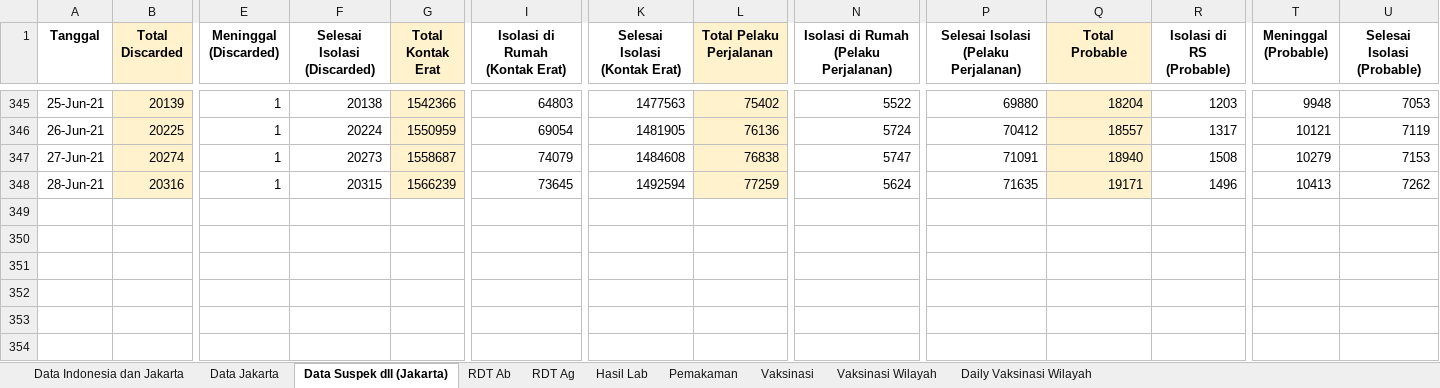
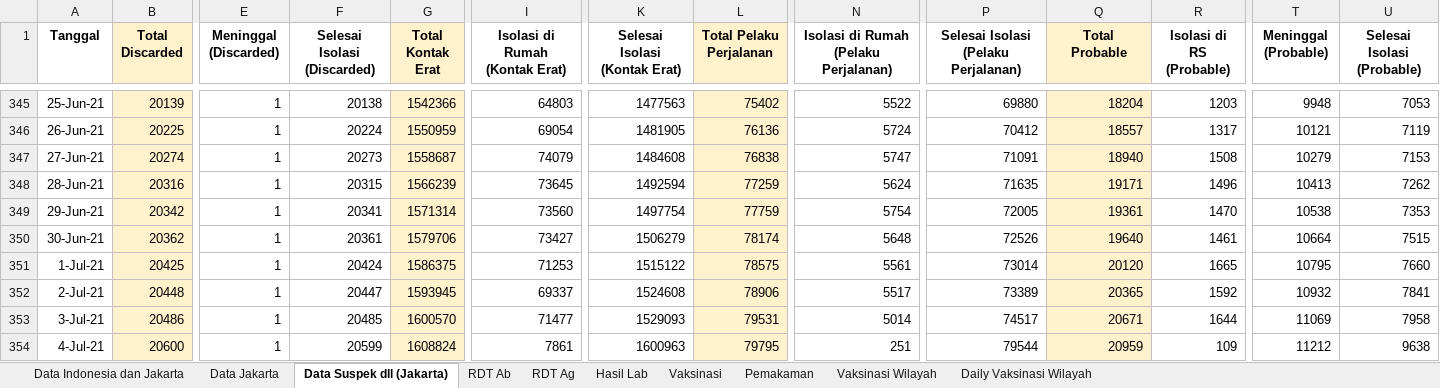
Before and after one commit to mrfirdauss-20/data-covid-dsa, an Excel workbook: Daily Update Data Agregat Covid-19 Jakarta.xlsx, sheet Data Suspek dll (Jakarta), drawn as a sheet; only a part is shown, gaps mark what is left out; values as stored, in another font and other column widths than the file's, no borders; charts and pictures not drawn; rows hold the shown columns only; the diff names each change by its address in the sheet, - before the commit and + after, or states it on an @@ line.

```diff
--- a/Daily Update Data Agregat Covid-19 Jakarta.xlsx (sheet Data Suspek dll (Jakarta))
+++ b/Daily Update Data Agregat Covid-19 Jakarta.xlsx (sheet Data Suspek dll (Jakarta))
@@ sheet tab order changed: Data Indonesia dan Jakarta | Data Jakarta | Data Suspek dll (Jakarta) | RDT Ab | RDT Ag | Hasil Lab | Vaksinasi | Pemakaman | Vaksinasi Wilayah | Daily Vaksinasi Wilayah @@
+row 349: 29-Jun-21 | 20342 | 1 | 20341 | 1571314 | 73560 | 1497754 | 77759 | 5754 | 72005 | 19361 | 1470 | 10538 | 7353
+row 350: 30-Jun-21 | 20362 | 1 | 20361 | 1579706 | 73427 | 1506279 | 78174 | 5648 | 72526 | 19640 | 1461 | 10664 | 7515
+row 351: 1-Jul-21 | 20425 | 1 | 20424 | 1586375 | 71253 | 1515122 | 78575 | 5561 | 73014 | 20120 | 1665 | 10795 | 7660
+row 352: 2-Jul-21 | 20448 | 1 | 20447 | 1593945 | 69337 | 1524608 | 78906 | 5517 | 73389 | 20365 | 1592 | 10932 | 7841
+row 353: 3-Jul-21 | 20486 | 1 | 20485 | 1600570 | 71477 | 1529093 | 79531 | 5014 | 74517 | 20671 | 1644 | 11069 | 7958
+row 354: 4-Jul-21 | 20600 | 1 | 20599 | 1608824 | 7861 | 1600963 | 79795 | 251 | 79544 | 20959 | 109 | 11212 | 9638
```
Also changed, not shown: sheet Pemakaman, sheet Hasil Lab, sheet Vaksinasi, sheet RDT Ag, sheet Data Indonesia dan Jakarta, sheet Vaksinasi Wilayah, 3 more sheets, formulas that keep their value, charts or pictures.
